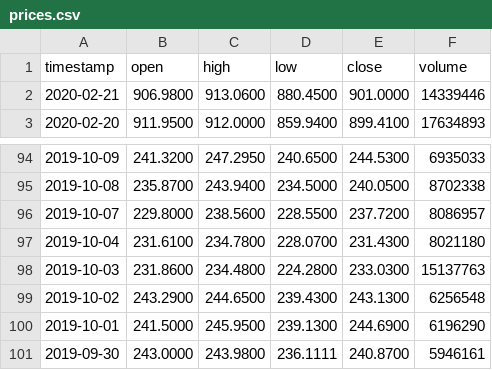
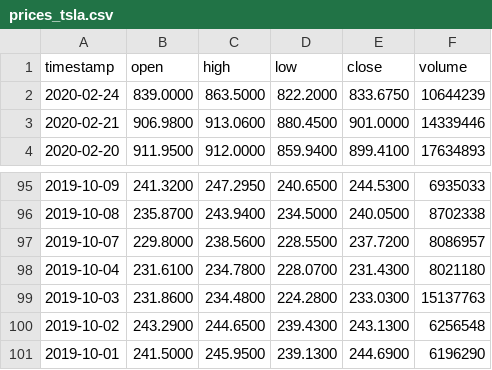
Before and after one commit to wae10/robo-advisor, a CSV file: app/prices_tsla.csv (was app/prices.csv), drawn as a sheet; only a part is shown, gaps mark what is left out.

```diff
--- a/app/prices.csv
+++ b/app/prices_tsla.csv
@@ -1,2 +1,3 @@
 timestamp, open, high, low, close, volume
+2020-02-24, 839.0000, 863.5000, 822.2000, 833.6750, 10644239
 2020-02-21, 906.9800, 913.0600, 880.4500, 901.0000, 14339446
@@ -100,2 +101 @@ timestamp, open, high, low, close, volume
 2019-10-01, 241.5000, 245.9500, 239.1300, 244.6900, 6196290
-2019-09-30, 243.0000, 243.9800, 236.1111, 240.8700, 5946161
```
Also changed, not shown: 3 other files.
